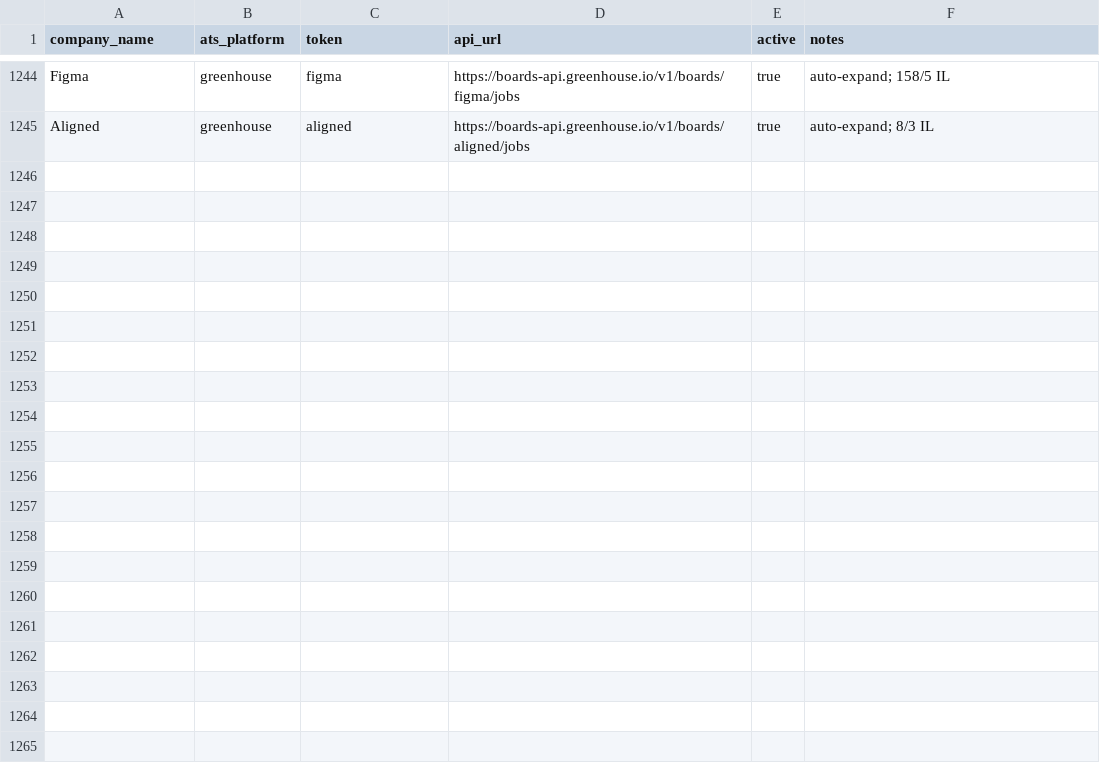
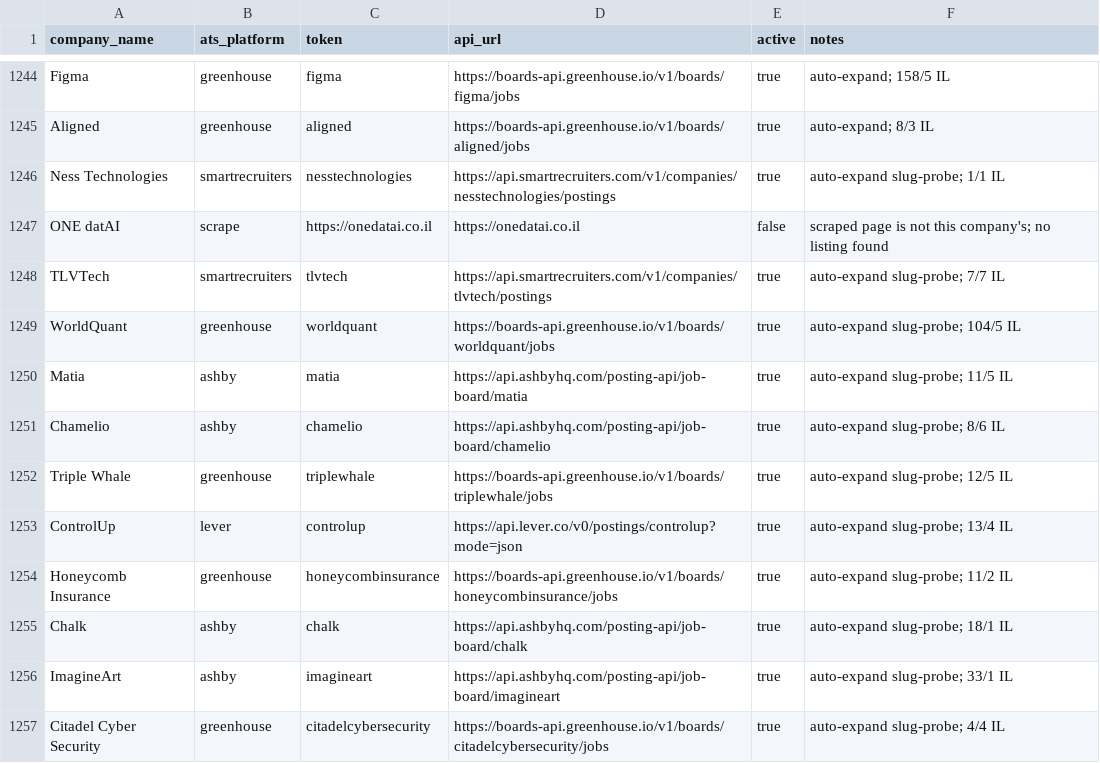
Before and after one commit to AnalystJobsIL/pipeline, a CSV file: companies.csv, drawn as a sheet; only a part is shown, gaps mark what is left out.

Commit message:
auto-expand: crack more companies 2026-08-27T17:00 [skip ci]

```diff
--- a/companies.csv
+++ b/companies.csv
@@ -1245 +1245,13 @@ Figma,greenhouse,figma,https://boards-api.greenhouse.io/v1/boards/figma/jobs,tru
 Aligned,greenhouse,aligned,https://boards-api.greenhouse.io/v1/boards/aligned/jobs,true,auto-expand; 8/3 IL
+Ness Technologies,smartrecruiters,nesstechnologies,https://api.smartrecruiters.com/v1/companies/nesstechnologies/postings,true,auto-expand slug-probe; 1/1 IL
+ONE datAI,scrape,https://onedatai.co.il,https://onedatai.co.il,false,scraped page is not this company's; no listing found
+TLVTech,smartrecruiters,tlvtech,https://api.smartrecruiters.com/v1/companies/tlvtech/postings,true,auto-expand slug-probe; 7/7 IL
+WorldQuant,greenhouse,worldquant,https://boards-api.greenhouse.io/v1/boards/worldquant/jobs,true,auto-expand slug-probe; 104/5 IL
+Matia,ashby,matia,https://api.ashbyhq.com/posting-api/job-board/matia,true,auto-expand slug-probe; 11/5 IL
+Chamelio,ashby,chamelio,https://api.ashbyhq.com/posting-api/job-board/chamelio,true,auto-expand slug-probe; 8/6 IL
+Triple Whale,greenhouse,triplewhale,https://boards-api.greenhouse.io/v1/boards/triplewhale/jobs,true,auto-expand slug-probe; 12/5 IL
+ControlUp,lever,controlup,https://api.lever.co/v0/postings/controlup?mode=json,true,auto-expand slug-probe; 13/4 IL
+Honeycomb Insurance,greenhouse,honeycombinsurance,https://boards-api.greenhouse.io/v1/boards/honeycombinsurance/jobs,true,auto-expand slug-probe; 11/2 IL
+Chalk,ashby,chalk,https://api.ashbyhq.com/posting-api/job-board/chalk,true,auto-expand slug-probe; 18/1 IL
+ImagineArt,ashby,imagineart,https://api.ashbyhq.com/posting-api/job-board/imagineart,true,auto-expand slug-probe; 33/1 IL
+Citadel Cyber Security,greenhouse,citadelcybersecurity,https://boards-api.greenhouse.io/v1/boards/citadelcybersecurity/jobs,true,auto-expand slug-probe; 4/4 IL
```
Also changed, not shown: 2 other files.
